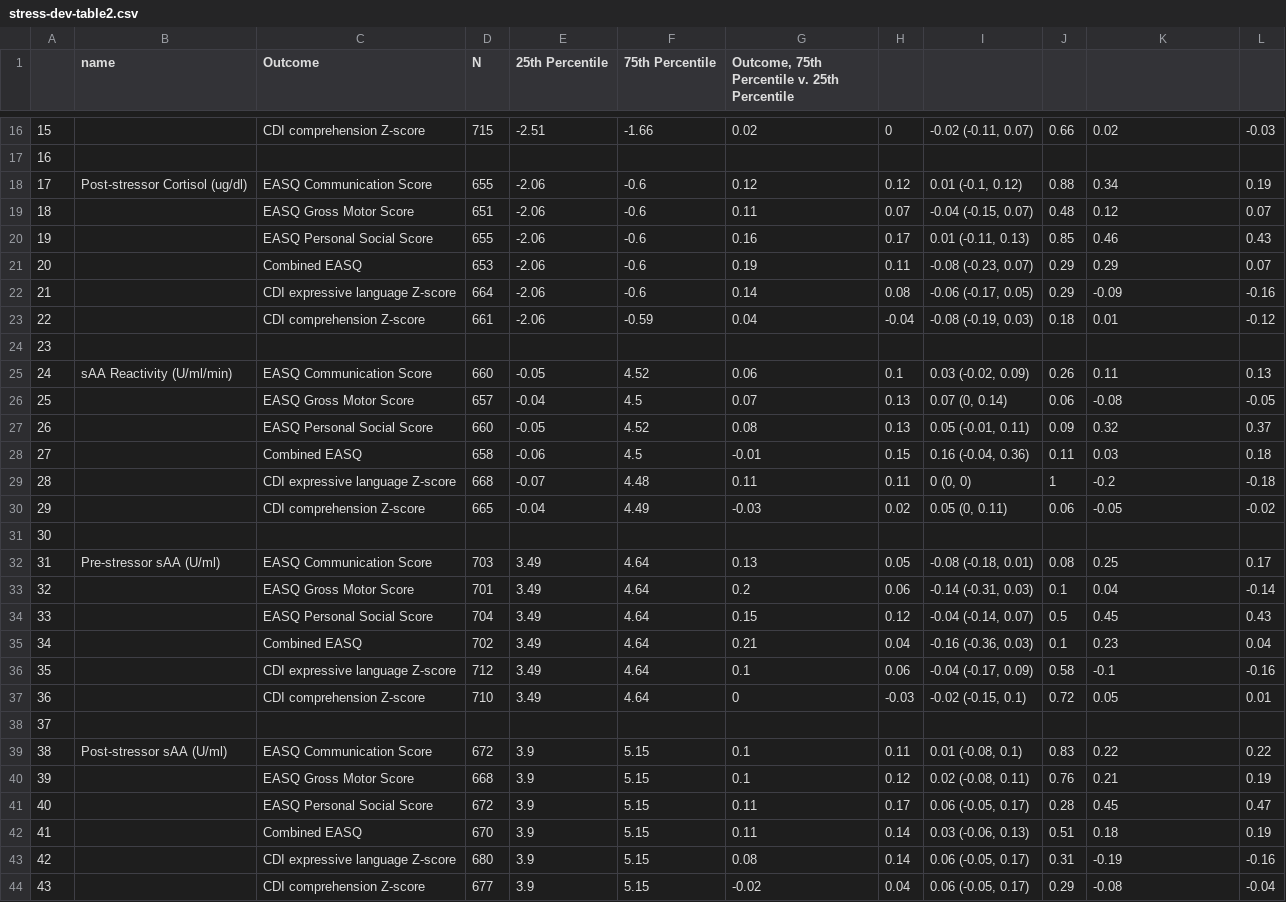
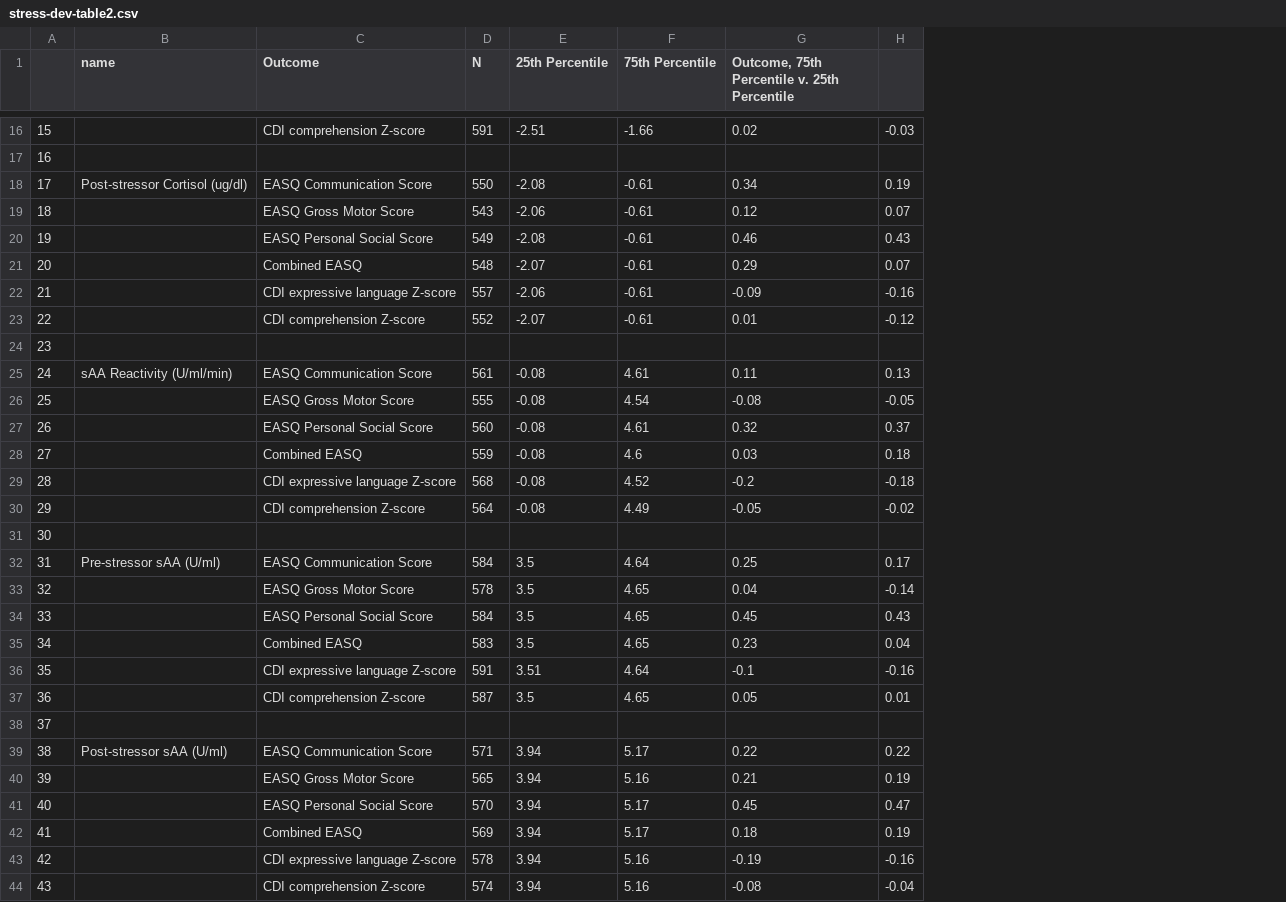
Before and after one commit to washb-eed-substudies/stress-dev, a CSV file: tables/stress-dev-table2.csv, drawn as a sheet; only a part is shown, gaps mark what is left out; removed rows and columns are numbered as before the commit, all else as after; the diff names each change by its address in the sheet, - before the commit and + after, or states it on an @@ line.

Commit message:
Added footnotes to tables

```diff
--- a/tables/stress-dev-table2.csv
+++ b/tables/stress-dev-table2.csv
-column D (N), rows 16-44: 715 |  | 655 | 651 | 655 | 653 | 664 | 661 |  | 660 | 657 | 660 | 658 | 668 | 665 |  | 703 | 701 | 704 | 702 | 712 | 710 |  | 672 | 668 | 672 | 670 | 680 | 677
+column D (N), rows 16-44: 591 |  | 550 | 543 | 549 | 548 | 557 | 552 |  | 561 | 555 | 560 | 559 | 568 | 564 |  | 584 | 578 | 584 | 583 | 591 | 587 |  | 571 | 565 | 570 | 569 | 578 | 574
-column G, row 1: Outcome, 75th Percentile v. 25th Percentile; rows 16-44: 0.02 |  | 0.12 | 0.11 | 0.16 | 0.19 | 0.14 | 0.04 |  | 0.06 | 0.07 | 0.08 | -0.01 | 0.11 | -0.03 |  | 0.13 | 0.2 | 0.15 | 0.21 | 0.1 | 0 |  | 0.1 | 0.1 | 0.11 | 0.11 | 0.08 | -0.02
-column H, rows 16-44: 0 |  | 0.12 | 0.07 | 0.17 | 0.11 | 0.08 | -0.04 |  | 0.1 | 0.13 | 0.13 | 0.15 | 0.11 | 0.02 |  | 0.05 | 0.06 | 0.12 | 0.04 | 0.06 | -0.03 |  | 0.11 | 0.12 | 0.17 | 0.14 | 0.14 | 0.04
-column I, rows 16-44: -0.02 (-0.11, 0.07) |  | 0.01 (-0.1, 0.12) | -0.04 (-0.15, 0.07) | 0.01 (-0.11, 0.13) | -0.08 (-0.23, 0.07) | -0.06 (-0.17, 0.05) | -0.08 (-0.19, 0.03) |  | 0.03 (-0.02, 0.09) | 0.07 (0, 0.14) | 0.05 (-0.01, 0.11) | 0.16 (-0.04, 0.36) | 0 (0, 0) | 0.05 (0, 0.11) |  | -0.08 (-0.18, 0.01) | -0.14 (-0.31, 0.03) | -0.04 (-0.14, 0.07) | -0.16 (-0.36, 0.03) | -0.04 (-0.17, 0.09) | -0.02 (-0.15, 0.1) |  | 0.01 (-0.08, 0.1) | 0.02 (-0.08, 0.11) | 0.06 (-0.05, 0.17) | 0.03 (-0.06, 0.13) | 0.06 (-0.05, 0.17) | 0.06 (-0.05, 0.17)
-column J, rows 16-44: 0.66 |  | 0.88 | 0.48 | 0.85 | 0.29 | 0.29 | 0.18 |  | 0.26 | 0.06 | 0.09 | 0.11 | 1 | 0.06 |  | 0.08 | 0.1 | 0.5 | 0.1 | 0.58 | 0.72 |  | 0.83 | 0.76 | 0.28 | 0.51 | 0.31 | 0.29
-G1: (empty)
+G1: Outcome, 75th Percentile v. 25th Percentile
-E18 (25th Percentile): -2.06
+E18 (25th Percentile): -2.08
-F18:F22 (75th Percentile): -0.6
+F18:F22 (75th Percentile): -0.61
-E20 (25th Percentile): -2.06
+E20 (25th Percentile): -2.08
-E21 (25th Percentile): -2.06
+E21 (25th Percentile): -2.07
-E23 (25th Percentile): -2.06
+E23 (25th Percentile): -2.07
-F23 (75th Percentile): -0.59
+F23 (75th Percentile): -0.61
-E25 (25th Percentile): -0.05
+E25 (25th Percentile): -0.08
-F25 (75th Percentile): 4.52
+F25 (75th Percentile): 4.61
-E26 (25th Percentile): -0.04
+E26 (25th Percentile): -0.08
-F26 (75th Percentile): 4.5
+F26 (75th Percentile): 4.54
-E27 (25th Percentile): -0.05
+E27 (25th Percentile): -0.08
-F27 (75th Percentile): 4.52
+F27 (75th Percentile): 4.61
-E28 (25th Percentile): -0.06
+E28 (25th Percentile): -0.08
-F28 (75th Percentile): 4.5
+F28 (75th Percentile): 4.6
-E29 (25th Percentile): -0.07
+E29 (25th Percentile): -0.08
-F29 (75th Percentile): 4.48
+F29 (75th Percentile): 4.52
-E30 (25th Percentile): -0.04
+E30 (25th Percentile): -0.08
-E32:E35 (25th Percentile): 3.49
+E32:E35 (25th Percentile): 3.5
-F33:F35 (75th Percentile): 4.64
+F33:F35 (75th Percentile): 4.65
-E36 (25th Percentile): 3.49
+E36 (25th Percentile): 3.51
-E37 (25th Percentile): 3.49
+E37 (25th Percentile): 3.5
-F37 (75th Percentile): 4.64
+F37 (75th Percentile): 4.65
-E39:E44 (25th Percentile): 3.9
+E39:E44 (25th Percentile): 3.94
-F39 (75th Percentile): 5.15
+F39 (75th Percentile): 5.17
-F40 (75th Percentile): 5.15
+F40 (75th Percentile): 5.16
-F41:F42 (75th Percentile): 5.15
+F41:F42 (75th Percentile): 5.17
-F43:F44 (75th Percentile): 5.15
+F43:F44 (75th Percentile): 5.16
```
Also changed, not shown: tables/stress-dev-table3.csv, tables/stress-dev-table4.csv, 11 other files.
